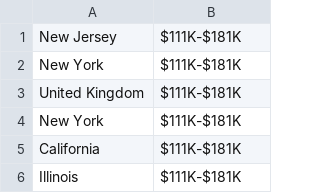
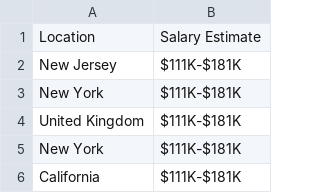
Before and after one commit to thipham00/CS131, a CSV file: MiniProjectGroup7/ExtractData/SalaryByLocation.csv, drawn as a sheet; only a part is shown; the shorter side is filled out with more unchanged rows; the diff names each change by its address in the sheet, - before the commit and + after, or states it on an @@ line.

```diff
--- a/MiniProjectGroup7/ExtractData/SalaryByLocation.csv
+++ b/MiniProjectGroup7/ExtractData/SalaryByLocation.csv
+row 1: Location | Salary Estimate
```
Also changed, not shown: MiniProjectGroup7/ExtractData/MinMaxSalaryByLocation.csv, 4 other files.
